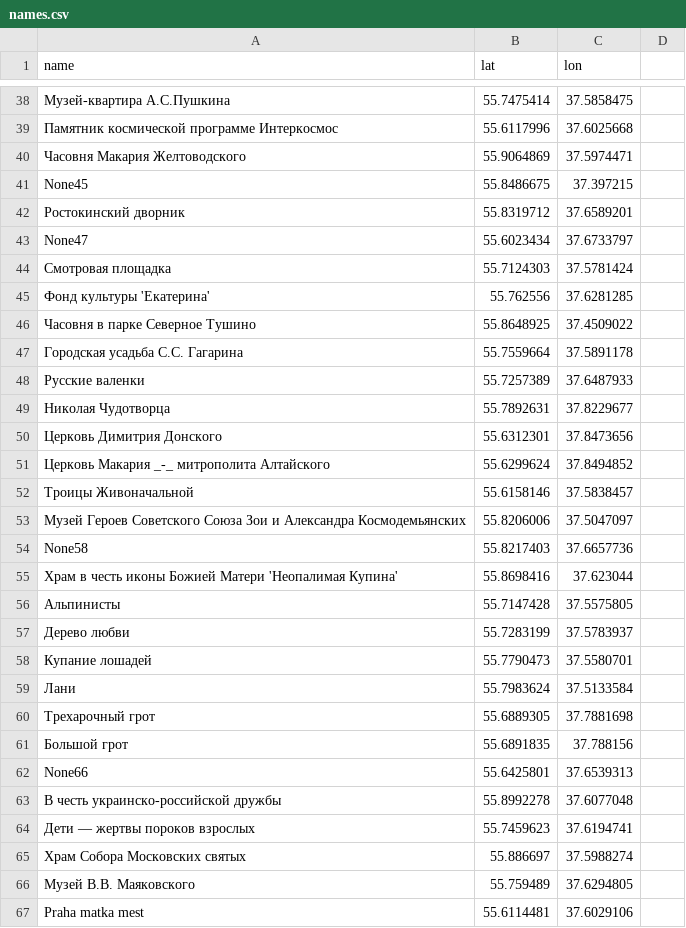
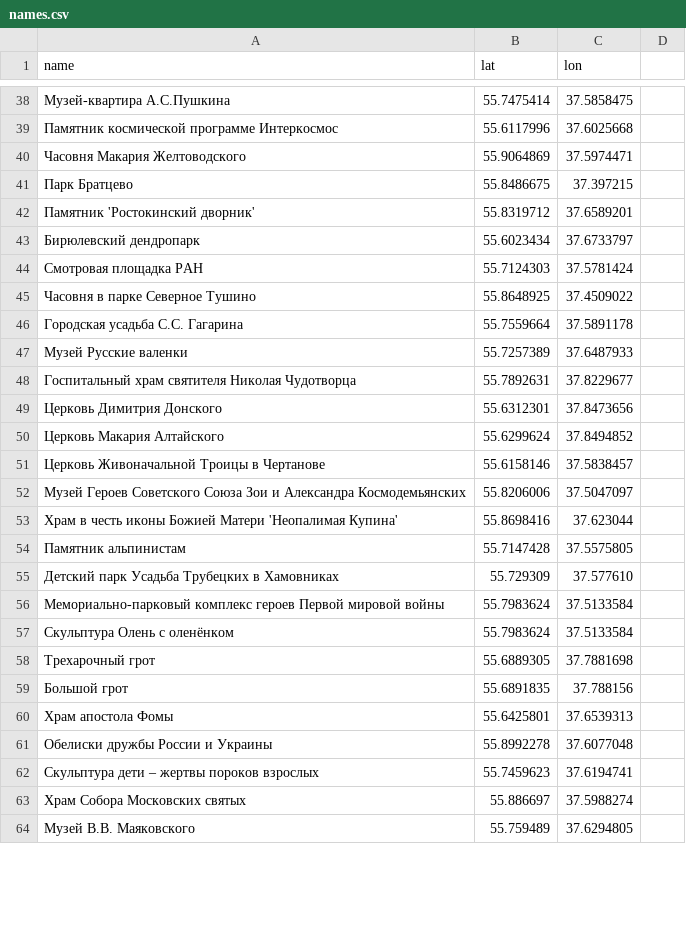
Before and after one commit to GorbatovDS/Optimal_Route, a CSV file: names.csv, drawn as a sheet; only a part is shown, gaps mark what is left out; the diff covers the shown part only.

Commit message:
Update names.csv

```diff
--- a/names.csv
+++ b/names.csv
@@ -40,28 +40,25 @@ name,lat,lon
 Часовня Макария Желтоводского,55.9064869,37.5974471
-None45,55.8486675,37.397215
-Ростокинский дворник,55.8319712,37.6589201
-None47,55.6023434,37.6733797
-Смотровая площадка,55.7124303,37.5781424
-Фонд культуры 'Екатерина',55.762556,37.6281285
+Парк Братцево,55.8486675,37.397215
+Памятник 'Ростокинский дворник',55.8319712,37.6589201
+Бирюлевский дендропарк,55.6023434,37.6733797
+Смотровая площадка РАН,55.7124303,37.5781424
 Часовня в парке Северное Тушино,55.8648925,37.4509022
 Городская усадьба С.С. Гагарина,55.7559664,37.5891178
-Русские валенки,55.7257389,37.6487933
-Николая Чудотворца,55.7892631,37.8229677
+Музей Русские валенки,55.7257389,37.6487933
+Госпитальный храм святителя Николая Чудотворца,55.7892631,37.8229677
 Церковь Димитрия Донского,55.6312301,37.8473656
-Церковь Макария _-_ митрополита Алтайского,55.6299624,37.8494852
-Троицы Живоначальной,55.6158146,37.5838457
+Церковь Макария Алтайского,55.6299624,37.8494852
+Церковь Живоначальной Троицы в Чертанове,55.6158146,37.5838457
 Музей Героев Советского Союза Зои и Александра Космодемьянских,55.8206006,37.5047097
-None58,55.8217403,37.6657736
 Храм в честь иконы Божией Матери 'Неопалимая Купина',55.8698416,37.623044
-Альпинисты,55.7147428,37.5575805
-Дерево любви,55.7283199,37.5783937
-Купание лошадей,55.7790473,37.5580701
-Лани,55.7983624,37.5133584
+Памятник альпинистам,55.7147428,37.5575805
+Детский парк Усадьба Трубецких в Хамовниках,55.729309, 37.577610
+Мемориально-парковый комплекс героев Первой мировой войны,55.7983624,37.5133584
+Скульптура Олень с оленёнком,55.7983624,37.5133584
 Трехарочный грот,55.6889305,37.7881698
 Большой грот,55.6891835,37.788156
-None66,55.6425801,37.6539313
-В честь украинско-российской дружбы,55.8992278,37.6077048
-Дети — жертвы пороков взрослых,55.7459623,37.6194741
+Храм апостола Фомы,55.6425801,37.6539313
+Обелиски дружбы России и Украины,55.8992278,37.6077048
+Скульптура дети – жертвы пороков взрослых,55.7459623,37.6194741
 Храм Собора Московских святых,55.886697,37.5988274
 Музей В.В. Маяковского,55.759489,37.6294805
-Praha matka mest,55.6114481,37.6029106
```
Also changed, not shown: 1 added row, 24 removed rows and 26 edited cells elsewhere in this file.
